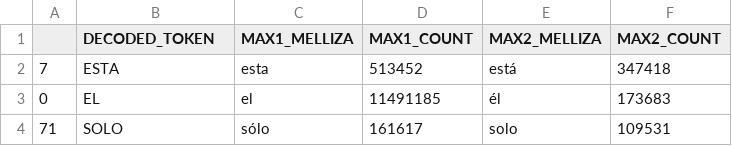
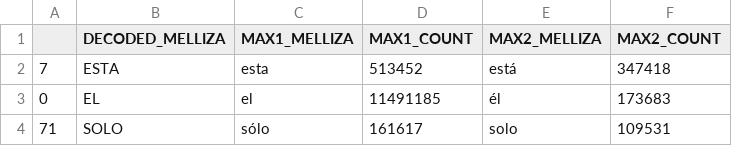
Before and after one commit to elizabethgarza/Spanish-Diacriticizer, a CSV file: data/top_200_mellizas.csv, drawn as a sheet; only a part is shown.

```diff
--- a/data/top_200_mellizas.csv
+++ b/data/top_200_mellizas.csv
@@ -1,2 +1,2 @@
-,DECODED_TOKEN,MAX1_MELLIZA,MAX1_COUNT,MAX2_MELLIZA,MAX2_COUNT
+,DECODED_MELLIZA,MAX1_MELLIZA,MAX1_COUNT,MAX2_MELLIZA,MAX2_COUNT
 7,ESTA,esta,513452,está,347418
```
Also changed, not shown: 2 other files.
